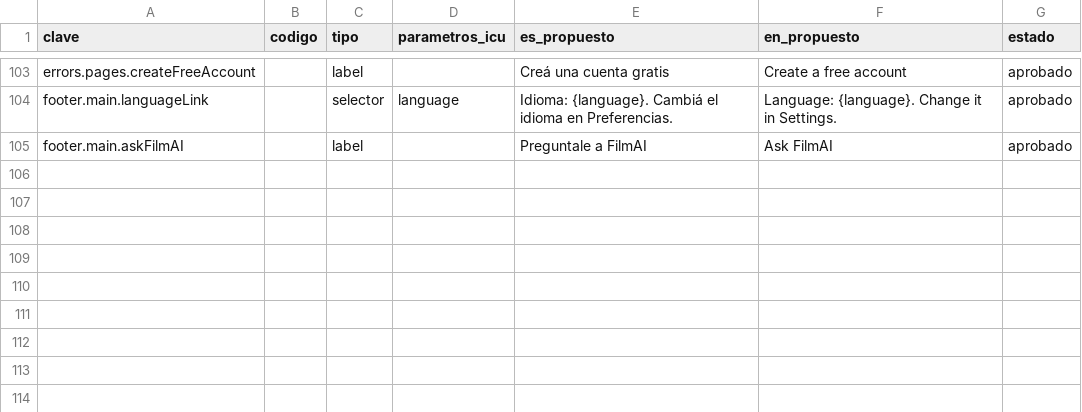
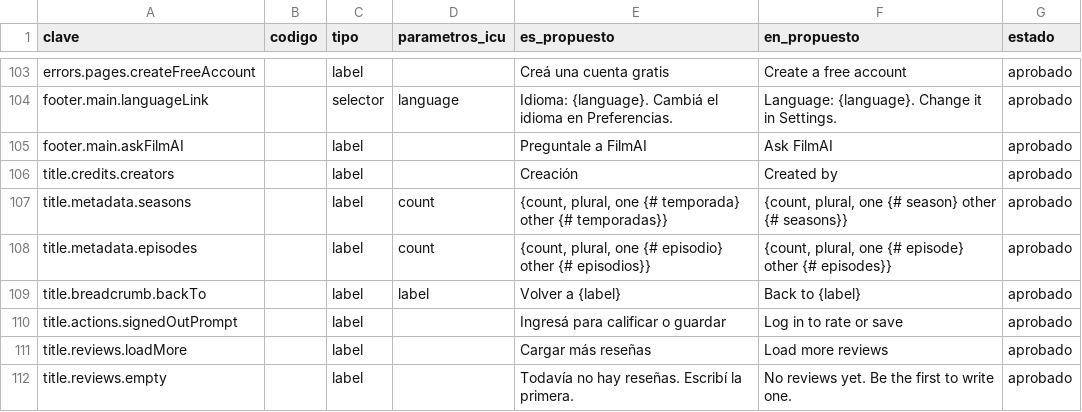
Before and after one commit to MarcosDebona25/FilmAI, a CSV file: docs/i18n/copia-propuesta.csv, drawn as a sheet; only a part is shown, gaps mark what is left out.

Commit message:
feat(ui): implementa la página de la ficha en /movie y /tv (C-07)
Franja con la barra encima, póster, miga de pan según ?from= (enlace
para volver en celular), título que se achica con el largo, lema, datos
con duración o temporadas y episodios, géneros, sinopsis y «Director and
cast» (creadores en series). Con sesión, las acciones y el modal de
calificar quedan conectados a la API; sin sesión, «Log in to rate or
save». El Home pasa from=home a la ficha.

```diff
--- a/docs/i18n/copia-propuesta.csv
+++ b/docs/i18n/copia-propuesta.csv
@@ -105 +105,8 @@ footer.main.languageLink,,selector,language,"Idioma: {language}. Cambiá el idio
 footer.main.askFilmAI,,label,,Preguntale a FilmAI,Ask FilmAI,aprobado
+title.credits.creators,,label,,Creación,Created by,aprobado
+title.metadata.seasons,,label,count,"{count, plural, one {# temporada} other {# temporadas}}","{count, plural, one {# season} other {# seasons}}",aprobado
+title.metadata.episodes,,label,count,"{count, plural, one {# episodio} other {# episodios}}","{count, plural, one {# episode} other {# episodes}}",aprobado
+title.breadcrumb.backTo,,label,label,Volver a {label},Back to {label},aprobado
+title.actions.signedOutPrompt,,label,,Ingresá para calificar o guardar,Log in to rate or save,aprobado
+title.reviews.loadMore,,label,,Cargar más reseñas,Load more reviews,aprobado
+title.reviews.empty,,label,,Todavía no hay reseñas. Escribí la primera.,No reviews yet. Be the first to write one.,aprobado
```
Also changed, not shown: 27 other files.
